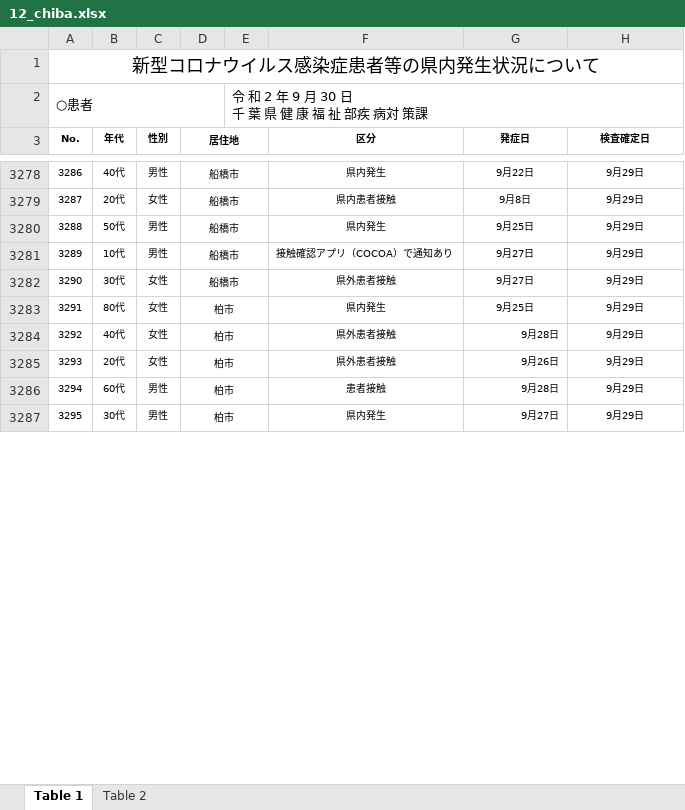
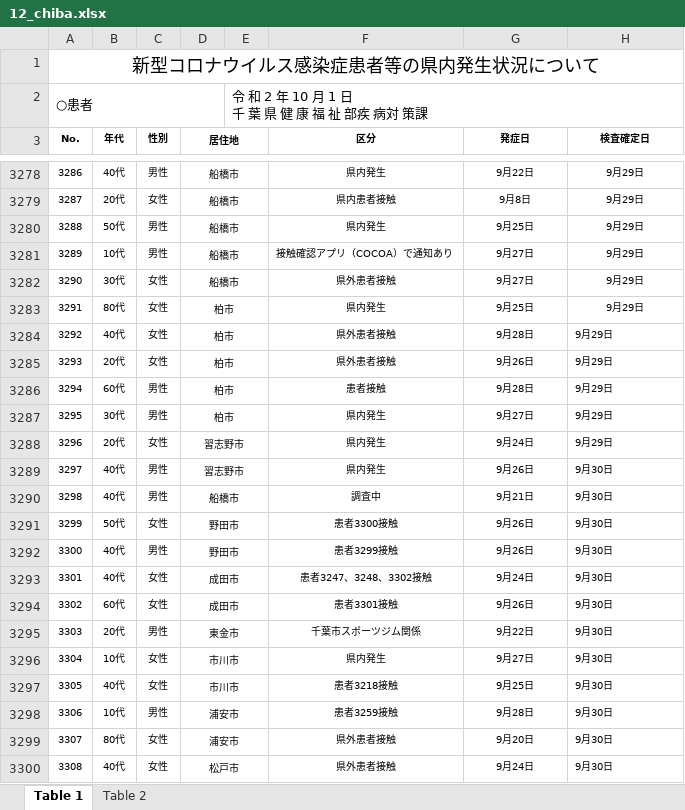
Before and after one commit to CalicoKater/covid-19, an Excel workbook: work/12_chiba.xlsx, sheet Table 1, drawn as a sheet; only a part is shown, gaps mark what is left out; values as stored, in another font and other column widths than the file's, no borders; ↵ is a line break in a cell; the diff covers the shown part only; the diff names each change by its address in the sheet, - before the commit and + after, or states it on an @@ line.

```diff
--- a/work/12_chiba.xlsx (sheet Table 1)
+++ b/work/12_chiba.xlsx (sheet Table 1)
-E2: 令 和 2 年 9 月 30 日 ↵ 千 葉 県 健 康 福 祉 部疾 病対 策課
+E2: 令 和 2 年 10 月 1 日 ↵ 千 葉 県 健 康 福 祉 部疾 病対 策課
-G3284:G3287 alignment: right
+G3284:G3287 alignment: center
-H3284:H3287 alignment: center
+H3284:H3287 alignment: left
+row 3288: 3296 | 20代 | 女性 | 習志野市 |  | 県内発生 | 9月24日 | 9月29日
+row 3289: 3297 | 40代 | 男性 | 習志野市 |  | 県内発生 | 9月26日 | 9月30日
+row 3290: 3298 | 40代 | 男性 | 船橋市 |  | 調査中 | 9月21日 | 9月30日
+row 3291: 3299 | 50代 | 女性 | 野田市 |  | 患者3300接触 | 9月26日 | 9月30日
+row 3292: 3300 | 40代 | 男性 | 野田市 |  | 患者3299接触 | 9月26日 | 9月30日
+row 3293: 3301 | 40代 | 女性 | 成田市 |  | 患者3247、3248、3302接触 | 9月24日 | 9月30日
+row 3294: 3302 | 60代 | 女性 | 成田市 |  | 患者3301接触 | 9月26日 | 9月30日
+row 3295: 3303 | 20代 | 男性 | 東金市 |  | 千葉市スポーツジム関係 | 9月22日 | 9月30日
+row 3296: 3304 | 10代 | 女性 | 市川市 |  | 県内発生 | 9月27日 | 9月30日
+row 3297: 3305 | 40代 | 女性 | 市川市 |  | 患者3218接触 | 9月25日 | 9月30日
+row 3298: 3306 | 10代 | 男性 | 浦安市 |  | 患者3259接触 | 9月28日 | 9月30日
+row 3299: 3307 | 80代 | 女性 | 浦安市 |  | 県外患者接触 | 9月20日 | 9月30日
+row 3300: 3308 | 40代 | 女性 | 松戸市 |  | 県外患者接触 | 9月24日 | 9月30日
```
Also changed, not shown: 22 added rows and 7 edited cells elsewhere in this sheet, sheet Table 2, work/09_tochigi.xlsx, work/23_aichi.xlsx, 22 other files.
